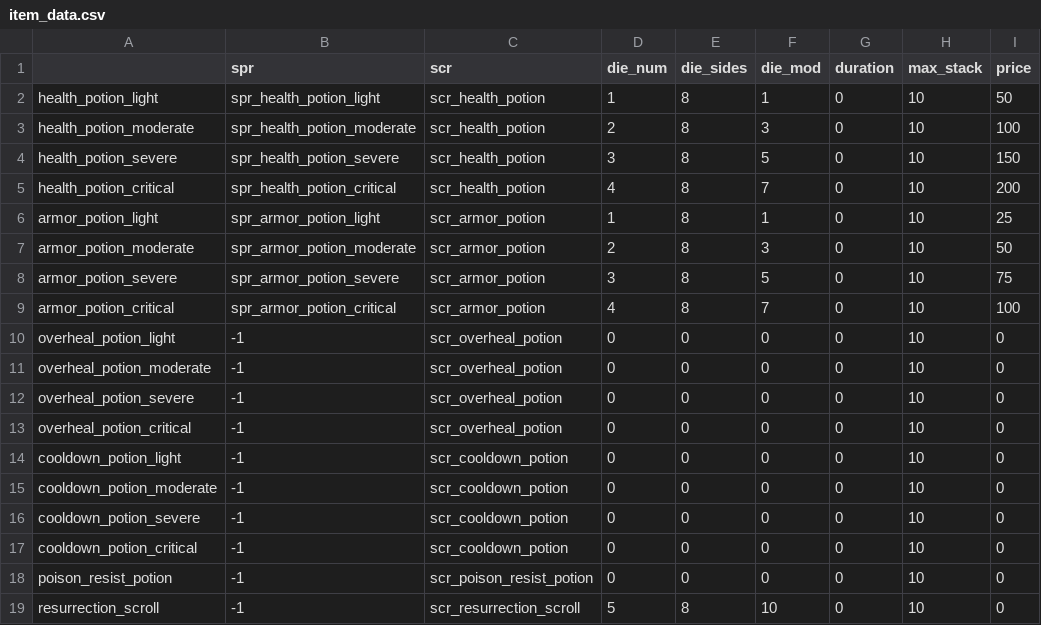
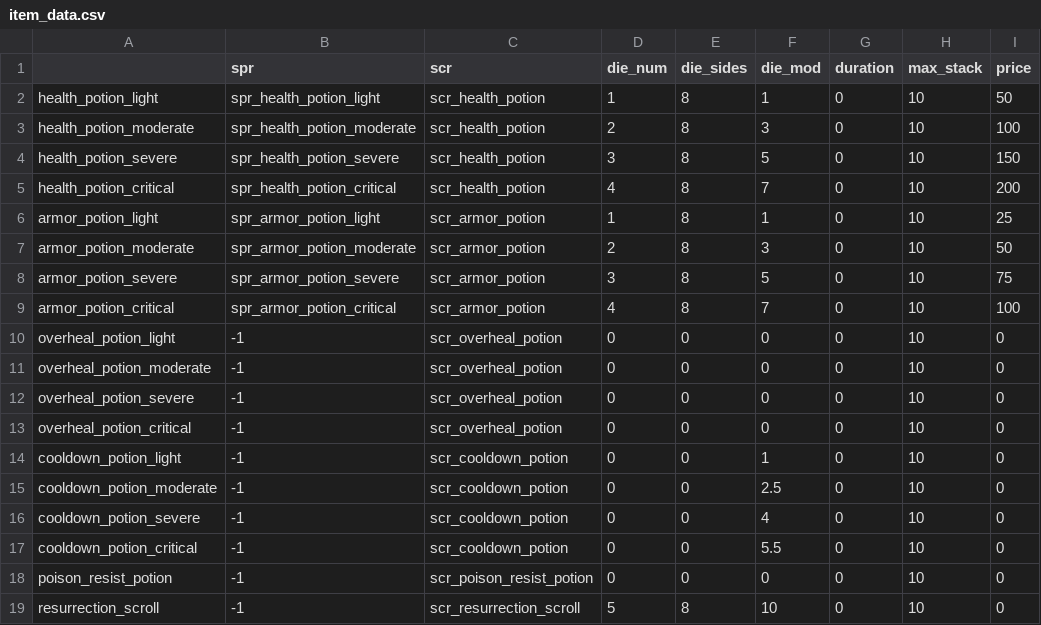
Before and after one commit to Fatcat202/Souls-of-the-Damned, a CSV file: datafiles/item_data.csv, drawn as a sheet; only a part is shown; the diff names each change by its address in the sheet, - before the commit and + after, or states it on an @@ line.

```diff
--- a/datafiles/item_data.csv
+++ b/datafiles/item_data.csv
-F14 (die_mod): 0
+F14 (die_mod): 1
-F15 (die_mod): 0
+F15 (die_mod): 2.5
-F16 (die_mod): 0
+F16 (die_mod): 4
-F17 (die_mod): 0
+F17 (die_mod): 5.5
```
Also changed, not shown: 1 other file.
